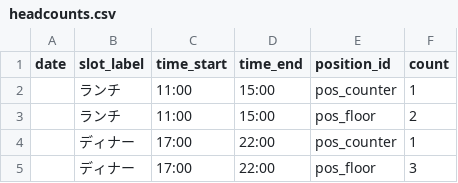
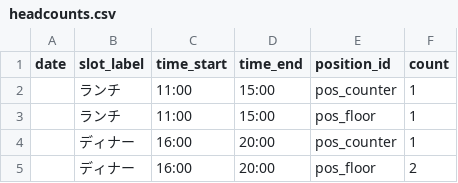
Before and after one commit to tsunamayo723/hackathon-constraint-agent, a CSV file: data/demo/cafe_easy/headcounts.csv, drawn as a sheet.

```diff
--- a/data/demo/cafe_easy/headcounts.csv
+++ b/data/demo/cafe_easy/headcounts.csv
@@ -2,4 +2,4 @@ date,slot_label,time_start,time_end,position_id,count
 ,ランチ,11:00,15:00,pos_counter,1
-,ランチ,11:00,15:00,pos_floor,2
-,ディナー,17:00,22:00,pos_counter,1
-,ディナー,17:00,22:00,pos_floor,3
+,ランチ,11:00,15:00,pos_floor,1
+,ディナー,16:00,20:00,pos_counter,1
+,ディナー,16:00,20:00,pos_floor,2
```
Also changed, not shown: data/demo/cafe_easy/desired_shifts.csv, data/demo/diner_tight/desired_shifts.csv, 11 other files.
